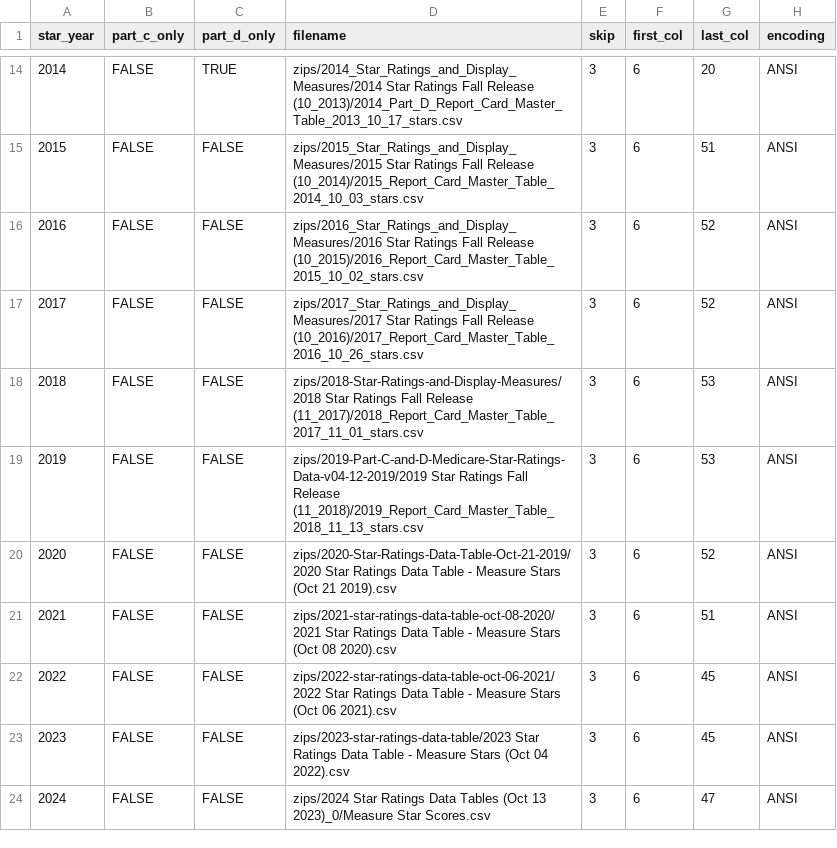
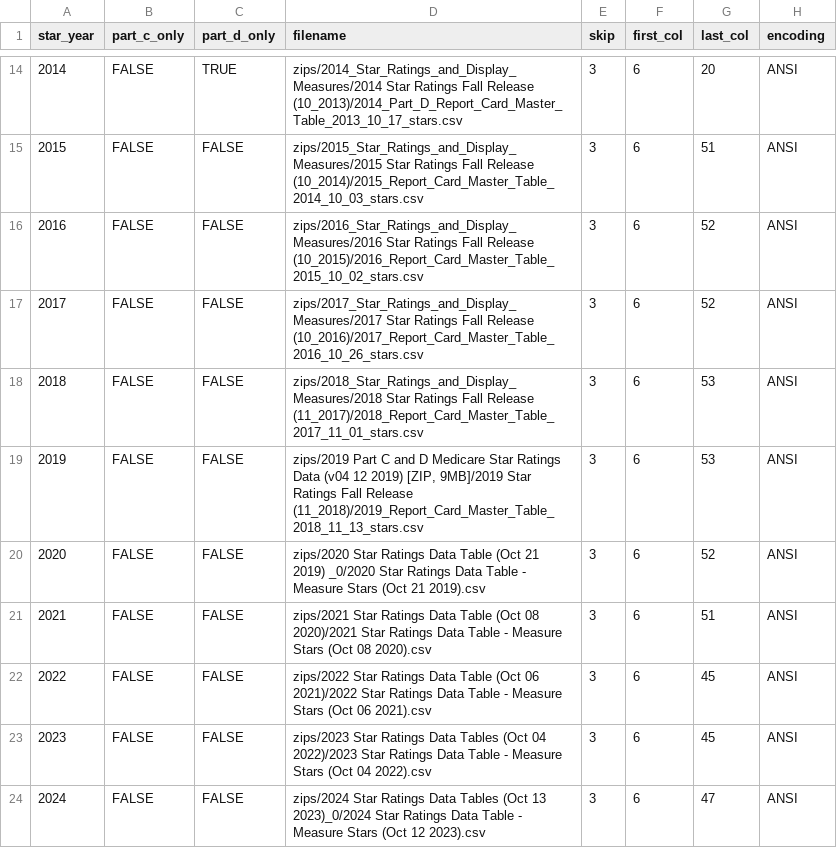
Before and after one commit to jimurick/cmsdata, a CSV file: Stars - Health Plans/tables/file_info_stars.csv, drawn as a sheet; only a part is shown, gaps mark what is left out.

```diff
--- a/Stars - Health Plans/tables/file_info_stars.csv
+++ b/Stars - Health Plans/tables/file_info_stars.csv
@@ -17,8 +17,8 @@ star_year,part_c_only,part_d_only,filename,skip,first_col,last_col,encoding
 2017,FALSE,FALSE,zips/2017_Star_Ratings_and_Display_Measures/2017 Star Ratings Fall Release (10_2016)/2017_Report_Card_Master_Table_2016_10_26_stars.csv,3,6,52,ANSI
-2018,FALSE,FALSE,zips/2018-Star-Ratings-and-Display-Measures/2018 Star Ratings Fall Release (11_2017)/2018_Report_Card_Master_Table_2017_11_01_stars.csv,3,6,53,ANSI
-2019,FALSE,FALSE,zips/2019-Part-C-and-D-Medicare-Star-Ratings-Data-v04-12-2019/2019 Star Ratings Fall Release (11_2018)/2019_Report_Card_Master_Table_2018_11_13_stars.csv,3,6,53,ANSI
-2020,FALSE,FALSE,zips/2020-Star-Ratings-Data-Table-Oct-21-2019/2020 Star Ratings Data Table - Measure Stars (Oct 21 2019).csv,3,6,52,ANSI
-2021,FALSE,FALSE,zips/2021-star-ratings-data-table-oct-08-2020/2021 Star Ratings Data Table - Measure Stars (Oct 08 2020).csv,3,6,51,ANSI
-2022,FALSE,FALSE,zips/2022-star-ratings-data-table-oct-06-2021/2022 Star Ratings Data Table - Measure Stars (Oct 06 2021).csv,3,6,45,ANSI
-2023,FALSE,FALSE,zips/2023-star-ratings-data-table/2023 Star Ratings Data Table - Measure Stars (Oct 04 2022).csv,3,6,45,ANSI
-2024,FALSE,FALSE,zips/2024 Star Ratings Data Tables (Oct 13 2023)_0/Measure Star Scores.csv,3,6,47,ANSI
+2018,FALSE,FALSE,zips/2018_Star_Ratings_and_Display_Measures/2018 Star Ratings Fall Release (11_2017)/2018_Report_Card_Master_Table_2017_11_01_stars.csv,3,6,53,ANSI
+2019,FALSE,FALSE,"zips/2019 Part C and D Medicare Star Ratings Data (v04 12 2019) [ZIP, 9MB]/2019 Star Ratings Fall Release (11_2018)/2019_Report_Card_Master_Table_2018_11_13_stars.csv",3,6,53,ANSI
+2020,FALSE,FALSE,zips/2020 Star Ratings Data Table (Oct 21 2019) _0/2020 Star Ratings Data Table - Measure Stars (Oct 21 2019).csv,3,6,52,ANSI
+2021,FALSE,FALSE,zips/2021 Star Ratings Data Table (Oct 08 2020)/2021 Star Ratings Data Table - Measure Stars (Oct 08 2020).csv,3,6,51,ANSI
+2022,FALSE,FALSE,zips/2022 Star Ratings Data Table (Oct 06 2021)/2022 Star Ratings Data Table - Measure Stars (Oct 06 2021).csv,3,6,45,ANSI
+2023,FALSE,FALSE,zips/2023 Star Ratings Data Tables (Oct 04 2022)/2023 Star Ratings Data Table - Measure Stars (Oct 04 2022).csv,3,6,45,ANSI
+2024,FALSE,FALSE,zips/2024 Star Ratings Data Tables (Oct 13 2023)_0/2024 Star Ratings Data Table - Measure Stars (Oct 12 2023).csv,3,6,47,ANSI
```
Also changed, not shown: Stars - Health Plans/tables/file_info_c_cutpoints.csv, Stars - Health Plans/tables/file_info_contracts.csv, 3 other files.
